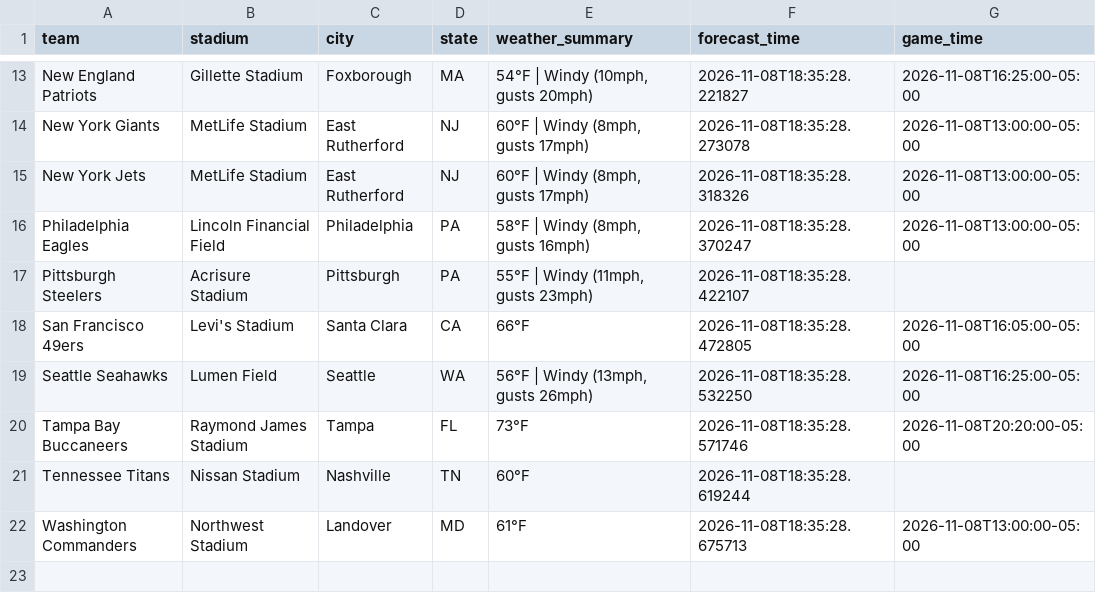
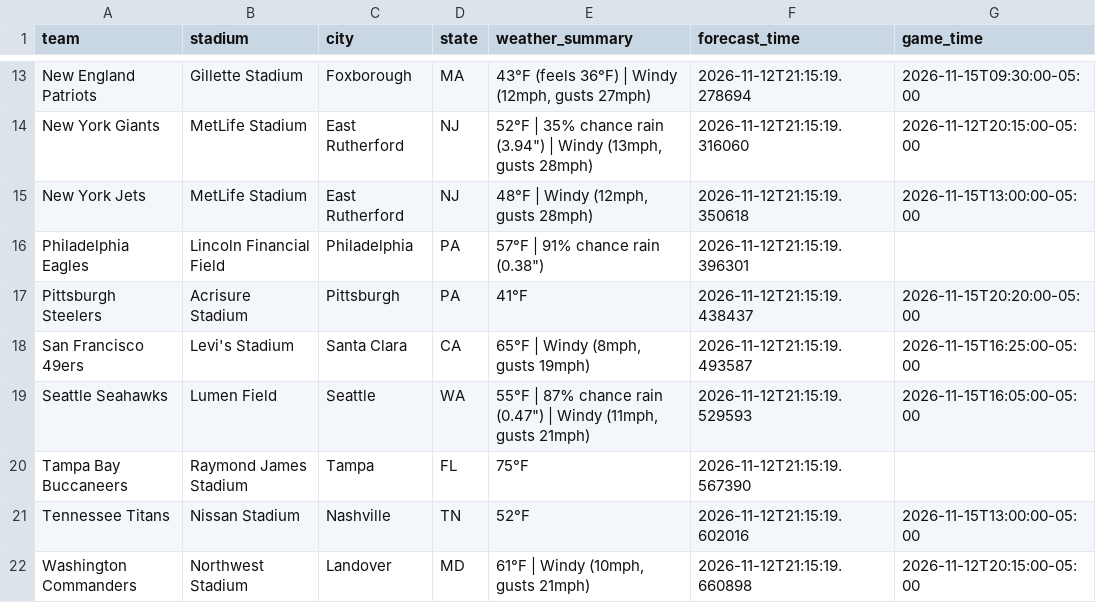
Before and after one commit to jolsufka/nfl_spread_league, a CSV file: weather_forecast.csv, drawn as a sheet; only a part is shown, gaps mark what is left out; the diff covers the shown part only; the diff names each change by its address in the sheet, - before the commit and + after, or states it on an @@ line.

```diff
--- a/weather_forecast.csv
+++ b/weather_forecast.csv
-E13 (weather_summary): 54°F | Windy (10mph, gusts 20mph)
+E13 (weather_summary): 43°F (feels 36°F) | Windy (12mph, gusts 27mph)
-F13 (forecast_time): 2026-11-08T18:35:28.221827
+F13 (forecast_time): 2026-11-12T21:15:19.278694
-G13 (game_time): 2026-11-08T16:25:00-05:00
+G13 (game_time): 2026-11-15T09:30:00-05:00
-E14 (weather_summary): 60°F | Windy (8mph, gusts 17mph)
+E14 (weather_summary): 52°F | 35% chance rain (3.94") | Windy (13mph, gusts 28mph)
-F14 (forecast_time): 2026-11-08T18:35:28.273078
+F14 (forecast_time): 2026-11-12T21:15:19.316060
-G14 (game_time): 2026-11-08T13:00:00-05:00
+G14 (game_time): 2026-11-12T20:15:00-05:00
-E15 (weather_summary): 60°F | Windy (8mph, gusts 17mph)
+E15 (weather_summary): 48°F | Windy (12mph, gusts 28mph)
-F15 (forecast_time): 2026-11-08T18:35:28.318326
+F15 (forecast_time): 2026-11-12T21:15:19.350618
-G15 (game_time): 2026-11-08T13:00:00-05:00
+G15 (game_time): 2026-11-15T13:00:00-05:00
-E16 (weather_summary): 58°F | Windy (8mph, gusts 16mph)
+E16 (weather_summary): 57°F | 91% chance rain (0.38")
-F16 (forecast_time): 2026-11-08T18:35:28.370247
+F16 (forecast_time): 2026-11-12T21:15:19.396301
-G16 (game_time): 2026-11-08T13:00:00-05:00
+G16 (game_time): (empty)
-E17 (weather_summary): 55°F | Windy (11mph, gusts 23mph)
+E17 (weather_summary): 41°F
-F17 (forecast_time): 2026-11-08T18:35:28.422107
+F17 (forecast_time): 2026-11-12T21:15:19.438437
-G17 (game_time): (empty)
+G17 (game_time): 2026-11-15T20:20:00-05:00
-E18 (weather_summary): 66°F
+E18 (weather_summary): 65°F | Windy (8mph, gusts 19mph)
-F18 (forecast_time): 2026-11-08T18:35:28.472805
+F18 (forecast_time): 2026-11-12T21:15:19.493587
-G18 (game_time): 2026-11-08T16:05:00-05:00
+G18 (game_time): 2026-11-15T16:25:00-05:00
-E19 (weather_summary): 56°F | Windy (13mph, gusts 26mph)
+E19 (weather_summary): 55°F | 87% chance rain (0.47") | Windy (11mph, gusts 21mph)
-F19 (forecast_time): 2026-11-08T18:35:28.532250
+F19 (forecast_time): 2026-11-12T21:15:19.529593
-G19 (game_time): 2026-11-08T16:25:00-05:00
+G19 (game_time): 2026-11-15T16:05:00-05:00
-E20 (weather_summary): 73°F
+E20 (weather_summary): 75°F
-F20 (forecast_time): 2026-11-08T18:35:28.571746
+F20 (forecast_time): 2026-11-12T21:15:19.567390
-G20 (game_time): 2026-11-08T20:20:00-05:00
+G20 (game_time): (empty)
-E21 (weather_summary): 60°F
+E21 (weather_summary): 52°F
-F21 (forecast_time): 2026-11-08T18:35:28.619244
+F21 (forecast_time): 2026-11-12T21:15:19.602016
-G21 (game_time): (empty)
+G21 (game_time): 2026-11-15T13:00:00-05:00
-E22 (weather_summary): 61°F
+E22 (weather_summary): 61°F | Windy (10mph, gusts 21mph)
-F22 (forecast_time): 2026-11-08T18:35:28.675713
+F22 (forecast_time): 2026-11-12T21:15:19.660898
-G22 (game_time): 2026-11-08T13:00:00-05:00
+G22 (game_time): 2026-11-12T20:15:00-05:00
```
Also changed, not shown: 33 edited cells elsewhere in this file.
